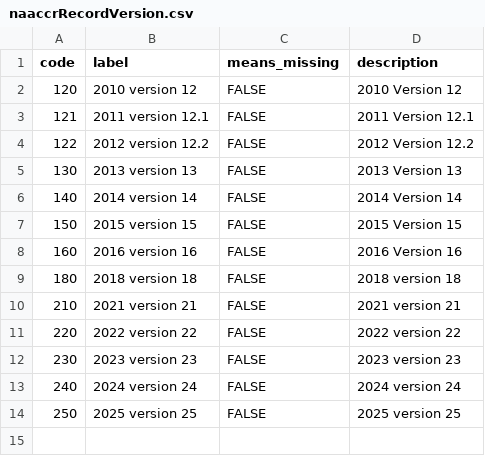
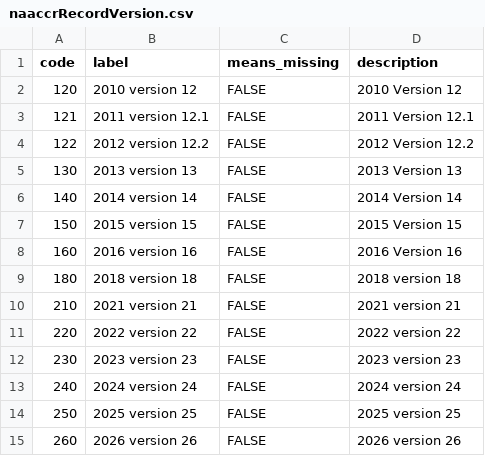
Before and after one commit to WerthPADOH/naaccr, a CSV file: data-raw/code-labels/naaccrRecordVersion.csv, drawn as a sheet.

```diff
--- a/data-raw/code-labels/naaccrRecordVersion.csv
+++ b/data-raw/code-labels/naaccrRecordVersion.csv
@@ -14 +14,2 @@
 "250","2025 version 25",FALSE,"2025 version 25"
+"260","2026 version 26",FALSE,"2026 version 26"
```
Also changed, not shown: data-raw/code-labels/ruca.csv, data-raw/code-labels/uric.csv, 10 other files.
